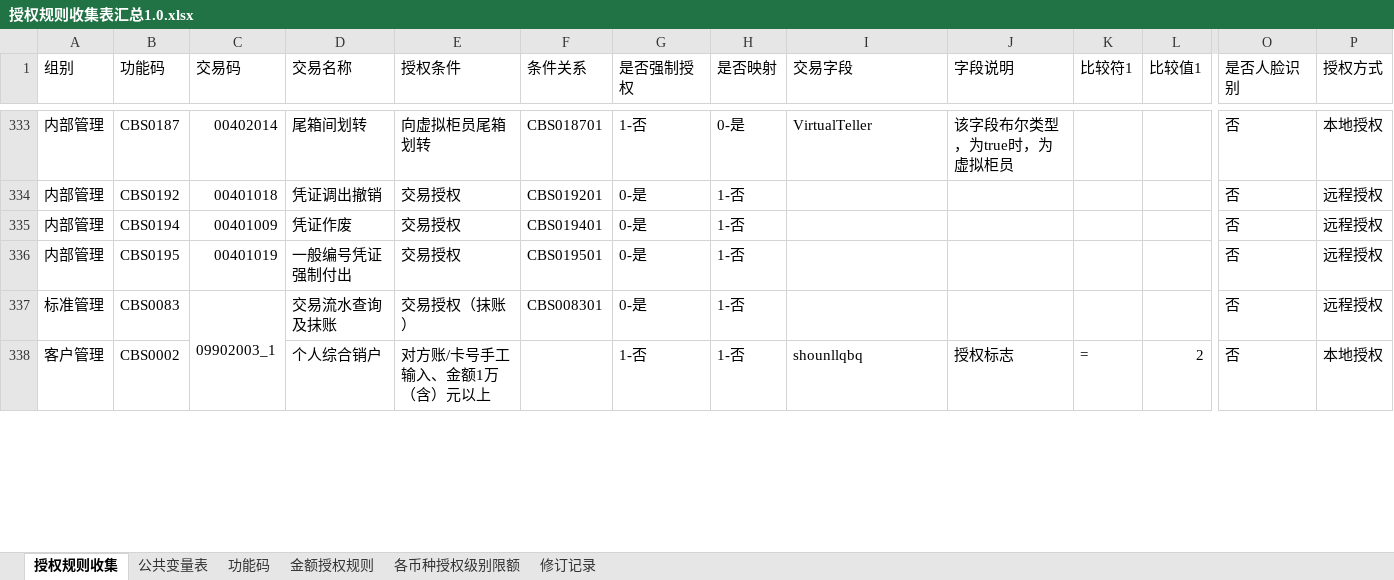
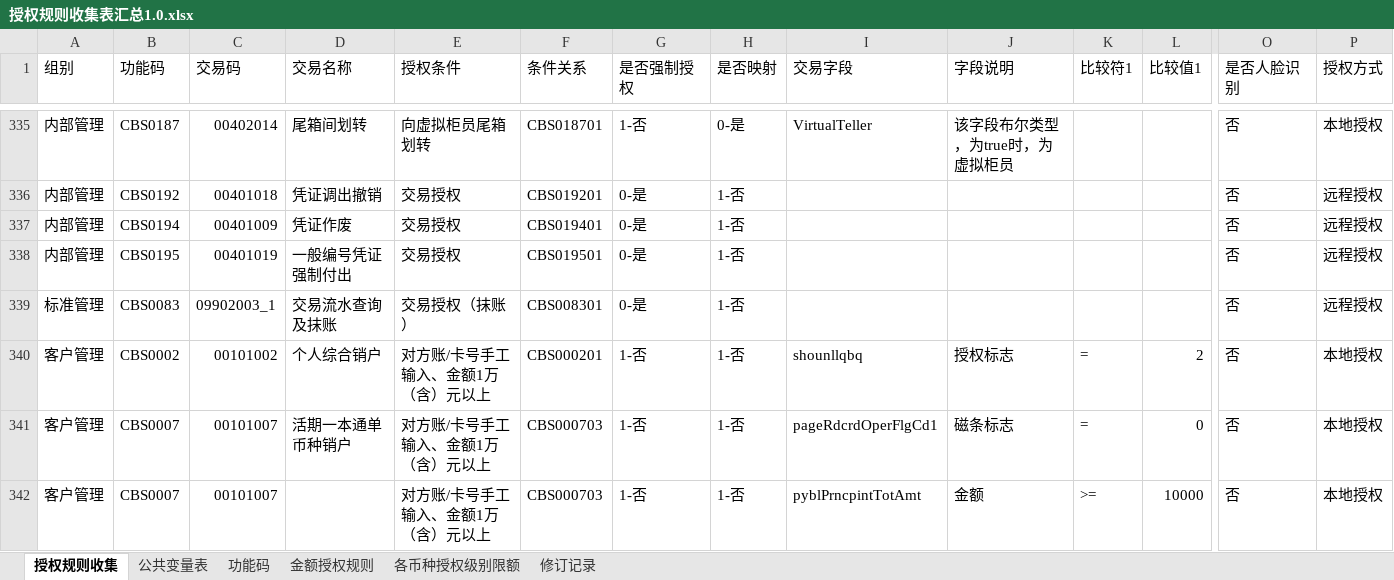
Before and after one commit to somebody2012/node-excel, an Excel workbook: src/auth/授权规则收集表汇总1.0.xlsx, sheet 授权规则收集, drawn as a sheet; only a part is shown, gaps mark what is left out; values as stored, in another font and other column widths than the file's, no cell formats; conditional formats not drawn; removed rows and columns are numbered as before the commit, all else as after; rows hold the shown columns only; the diff covers the shown part only; the diff names each change by its address in the sheet, - before the commit and + after, or states it on an @@ line.

```diff
--- a/src/auth/授权规则收集表汇总1.0.xlsx (sheet 授权规则收集)
+++ b/src/auth/授权规则收集表汇总1.0.xlsx (sheet 授权规则收集)
-C337:C338 merged
-C340 (交易码): (empty)
+C340 (交易码): 00101002
-F340 (条件关系): (empty)
+F340 (条件关系): CBS000201
+row 341: 客户管理 | CBS0007 | 00101007 | 活期一本通单币种销户 | 对方账/卡号手工输入、金额1万（含）元以上 | CBS000703 | 1-否 | 1-否 | pageRdcrdOperFlgCd1 | 磁条标志 | = | 0 | 否 | 本地授权
+row 342: 客户管理 | CBS0007 | 00101007 |  | 对方账/卡号手工输入、金额1万（含）元以上 | CBS000703 | 1-否 | 1-否 | pyblPrncpintTotAmt | 金额 | >= | 10000 | 否 | 本地授权
```
Also changed, not shown: 3 added rows, 86 edited cells and merged cells elsewhere in this sheet, cell formats, src/customerView/客户视图.xlsx, 23 other files.
